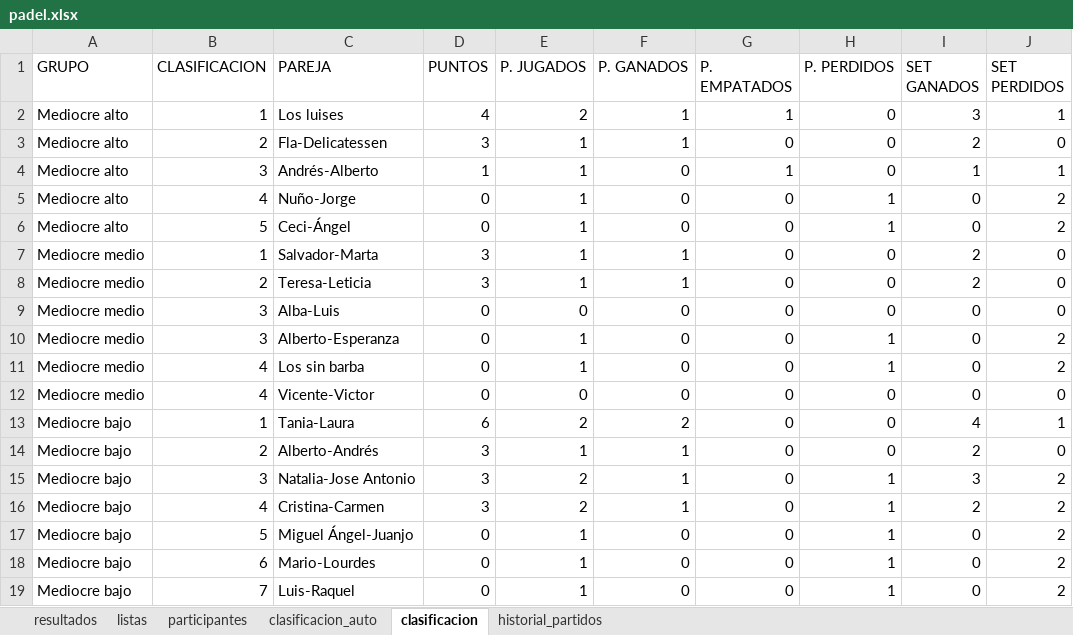
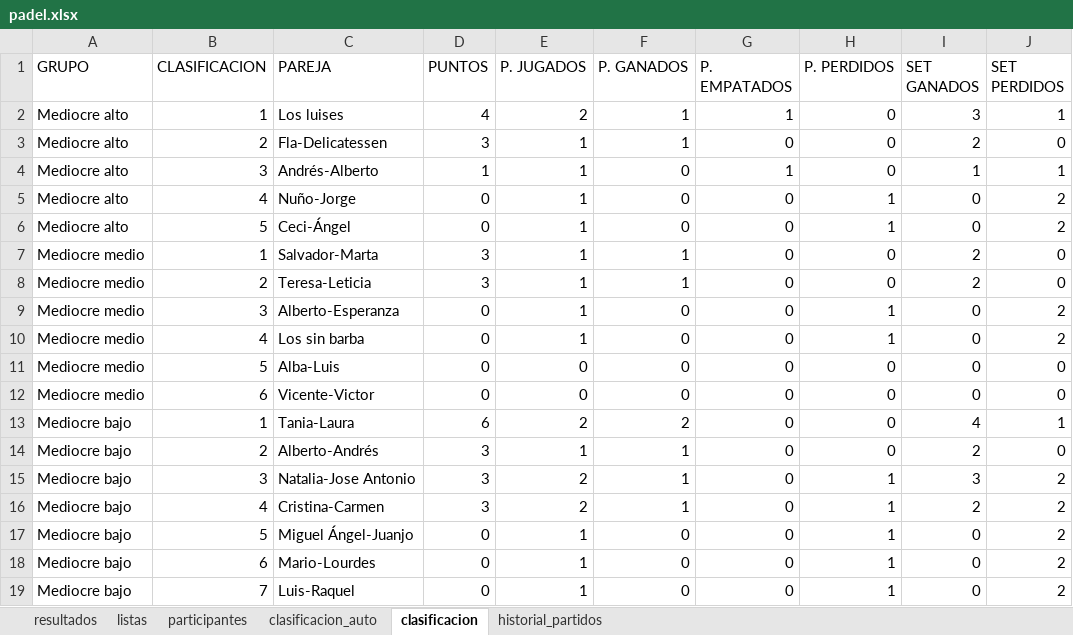
Before and after one commit to lcalle268/campeonato-padel, an Excel workbook: padel.xlsx, sheet clasificacion, drawn as a sheet; values as stored, in another font and other column widths than the file's, no borders; removed rows and columns are numbered as before the commit, all else as after; the diff names each change by its address in the sheet, - before the commit and + after, or states it on an @@ line.

Commit message:
Add files via upload

```diff
--- a/padel.xlsx (sheet clasificacion)
+++ b/padel.xlsx (sheet clasificacion)
-row 9: Mediocre medio | 3 | Alba-Luis | 0 | 0 | 0 | 0 | 0 | 0 | 0
+row 11: Mediocre medio | 5 | Alba-Luis | 0 | 0 | 0 | 0 | 0 | 0 | 0
-B12 (CLASIFICACION): 4
+B12 (CLASIFICACION): 6
```
